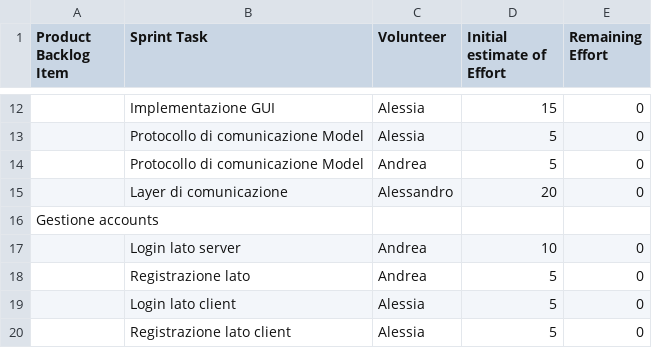
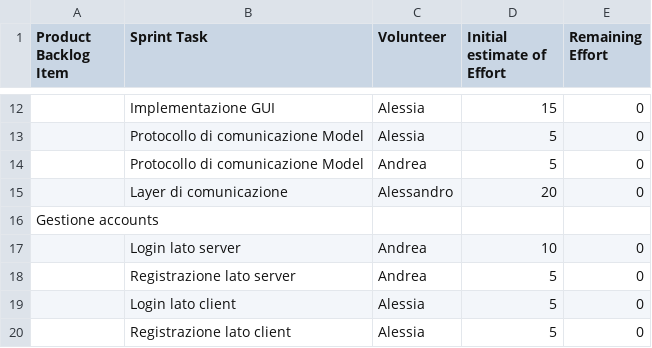
Before and after one commit to T0-B1/PPS-19-riskala, a CSV file: backlog/sprint-1.csv, drawn as a sheet; only a part is shown, gaps mark what is left out.

```diff
--- a/backlog/sprint-1.csv
+++ b/backlog/sprint-1.csv
@@ -17,3 +17,3 @@ Gestione accounts,,,,
 ,Login lato server,Andrea,10,0
-,Registrazione lato,Andrea,5,0
+,Registrazione lato server,Andrea,5,0
 ,Login lato client,Alessia,5,0
```
Also changed, not shown: backlog/sprint-2.csv, backlog/sprint-3.csv, 2 other files.
